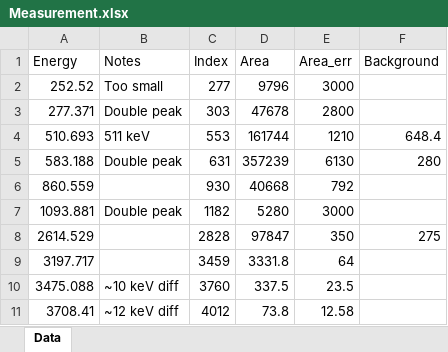
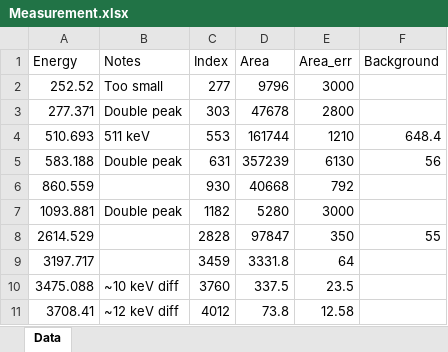
Before and after one commit to Balazzs/HPGECalorimeter, an Excel workbook: Measurement.xlsx, sheet Data, drawn as a sheet; values as stored, in another font and other column widths than the file's, no borders; the diff names each change by its address in the sheet, - before the commit and + after, or states it on an @@ line.

Commit message:
fixed 2 background hits from 5 day to 1 day hitcount

```diff
--- a/Measurement.xlsx (sheet Data)
+++ b/Measurement.xlsx (sheet Data)
-F5 (Background): 280
+F5 (Background): 56
-F8 (Background): 275
+F8 (Background): 55
```
